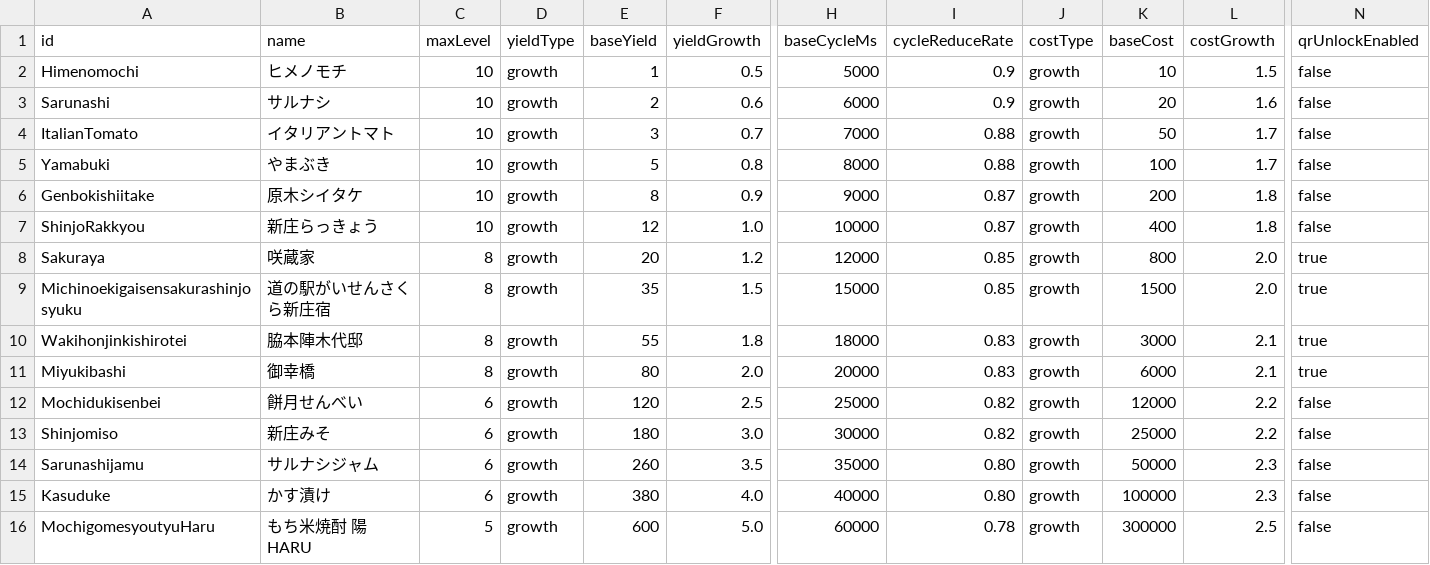
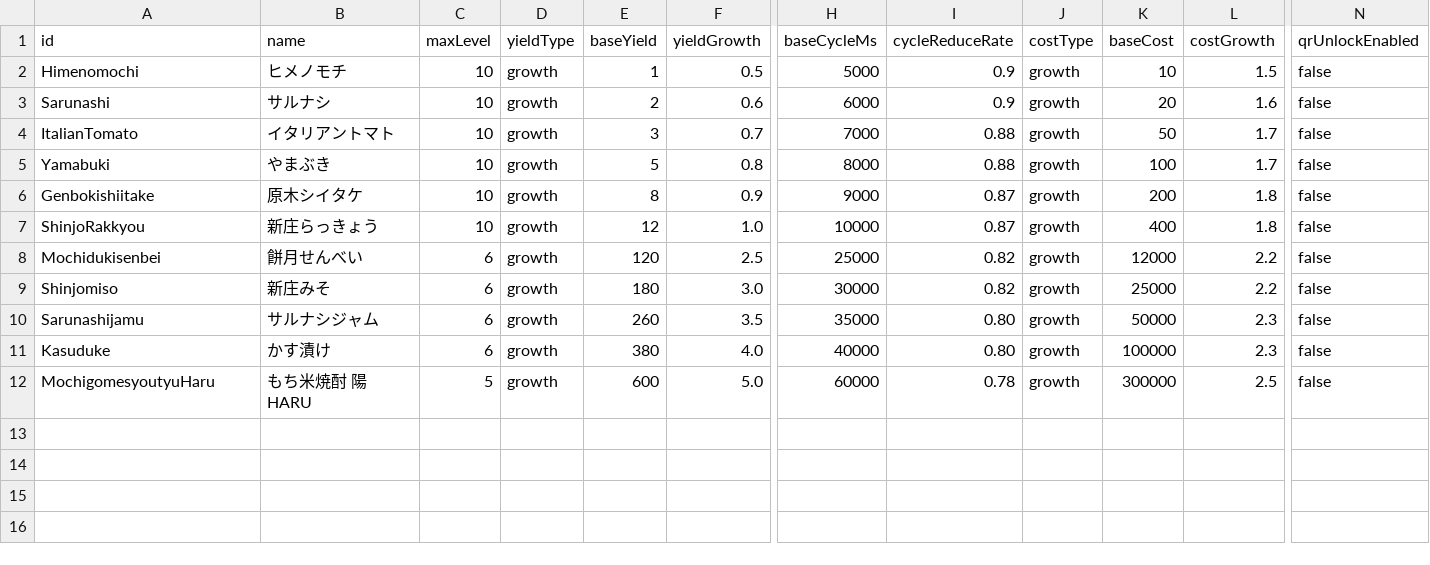
Before and after one commit to ws-vill-shinjo/training-camp-2026-b, a CSV file: frontend/master/data/productionMaster.csv, drawn as a sheet; only a part is shown, gaps mark what is left out; rows hold the shown columns only; the diff names each change by its address in the sheet, - before the commit and + after, or states it on an @@ line.

Commit message:
fix bonus master

```diff
--- a/frontend/master/data/productionMaster.csv
+++ b/frontend/master/data/productionMaster.csv
-row 8: Sakuraya | 咲蔵家 | 8 | growth | 20 | 1.2 | 12000 | 0.85 | growth | 800 | 2.0 | true
-row 9: Michinoekigaisensakurashinjosyuku | 道の駅がいせんさくら新庄宿 | 8 | growth | 35 | 1.5 | 15000 | 0.85 | growth | 1500 | 2.0 | true
-row 10: Wakihonjinkishirotei | 脇本陣木代邸 | 8 | growth | 55 | 1.8 | 18000 | 0.83 | growth | 3000 | 2.1 | true
-row 11: Miyukibashi | 御幸橋 | 8 | growth | 80 | 2.0 | 20000 | 0.83 | growth | 6000 | 2.1 | true
```
Also changed, not shown: frontend/master/data/encyclopediaMaster.csv, 3 other files.
